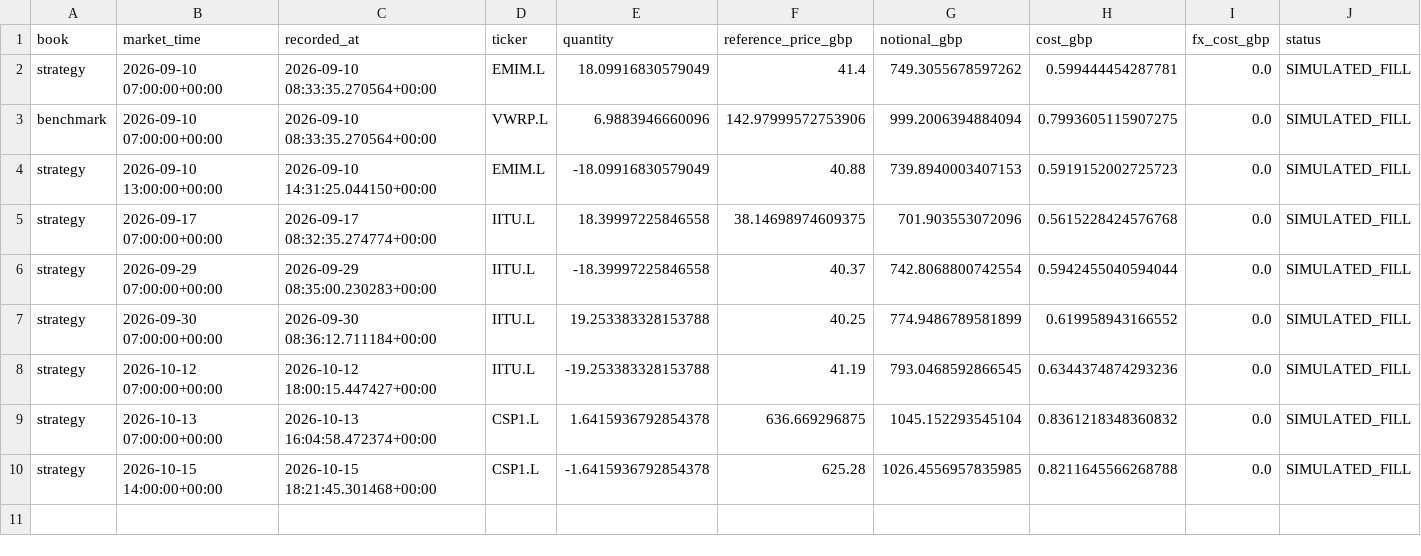
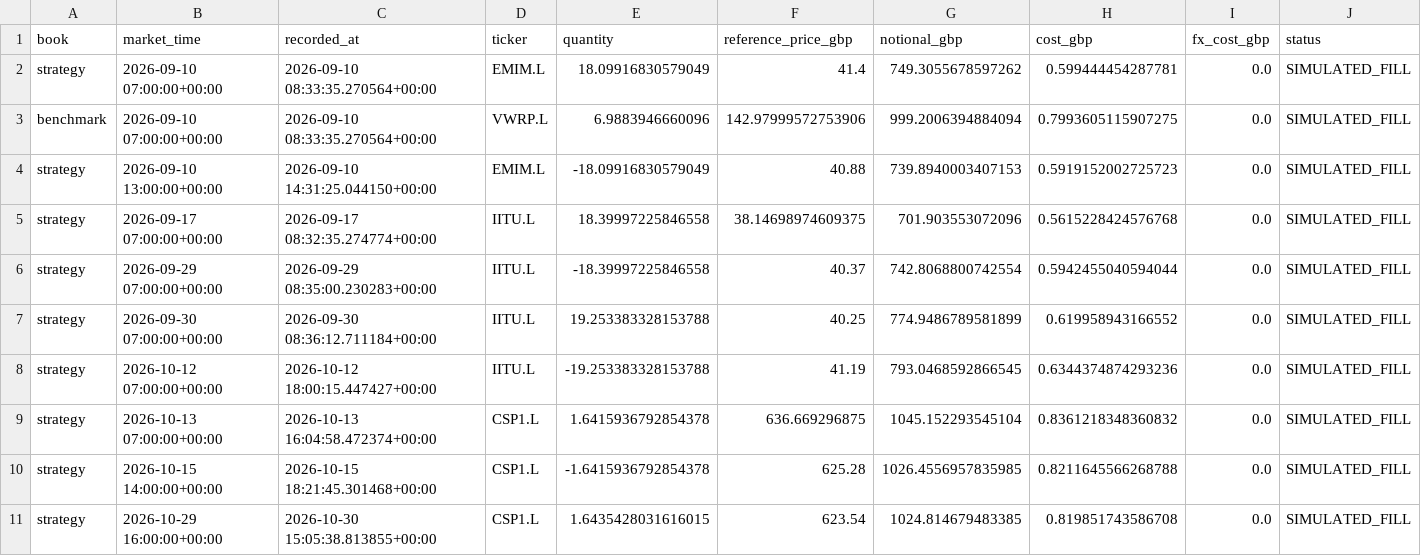
Before and after one commit to zpwhryv5gt-create/Momentum-trader, a CSV file: paper/fills.csv, drawn as a sheet; the diff names each change by its address in the sheet, - before the commit and + after, or states it on an @@ line.

```diff
--- a/paper/fills.csv
+++ b/paper/fills.csv
+row 11: strategy | 2026-10-29 16:00:00+00:00 | 2026-10-30 15:05:38.813855+00:00 | CSP1.L | 1.6435428031616015 | 623.54 | 1024.814679483385 | 0.819851743586708 | 0.0 | SIMULATED_FILL
```
Also changed, not shown: paper/daily.csv, paper/decisions.csv, 5 other files.
